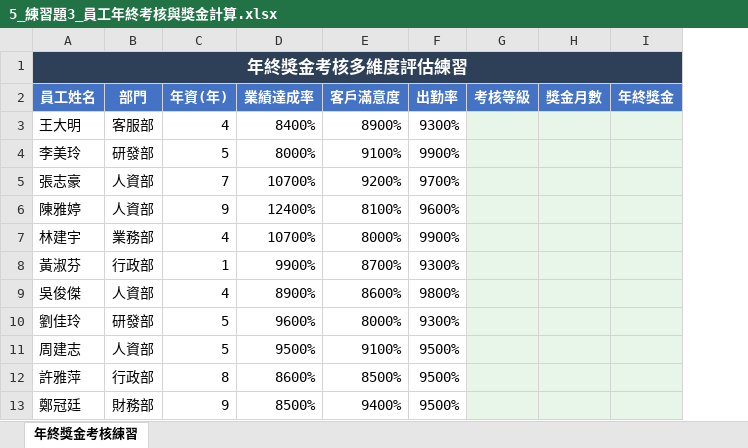
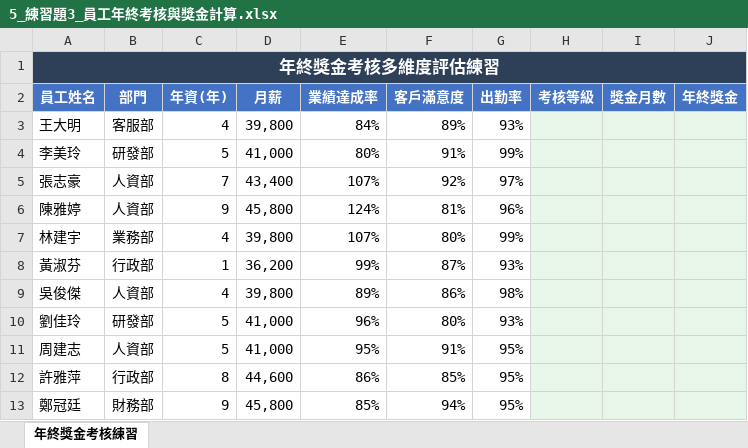
Before and after one commit to yinglienlee/helloexcel, an Excel workbook: contents/files/5_練習題3_員工年終考核與獎金計算.xlsx, sheet 年終獎金考核練習, drawn as a sheet; only a part is shown; values as stored, in another font and other column widths than the file's, no borders; addresses are those after the commit; the diff covers the shown part only; the diff names each change by its address in the sheet, - before the commit and + after, or states it on an @@ line.

Commit message:
Add files via upload

```diff
--- a/contents/files/5_練習題3_員工年終考核與獎金計算.xlsx (sheet 年終獎金考核練習)
+++ b/contents/files/5_練習題3_員工年終考核與獎金計算.xlsx (sheet 年終獎金考核練習)
+column D (月薪), rows 3-13: 39,800 | 41,000 | 43,400 | 45,800 | 39,800 | 36,200 | 39,800 | 41,000 | 41,000 | 44,600 | 45,800
-E3 (業績達成率): 8400%
+E3 (業績達成率): 84%
-F3 (客戶滿意度): 8900%
+F3 (客戶滿意度): 89%
-G3 (出勤率): 9300%
+G3 (出勤率): 93%
-E4 (業績達成率): 8000%
+E4 (業績達成率): 80%
-F4 (客戶滿意度): 9100%
+F4 (客戶滿意度): 91%
-G4 (出勤率): 9900%
+G4 (出勤率): 99%
-E5 (業績達成率): 10700%
+E5 (業績達成率): 107%
-F5 (客戶滿意度): 9200%
+F5 (客戶滿意度): 92%
-G5 (出勤率): 9700%
+G5 (出勤率): 97%
-E6 (業績達成率): 12400%
+E6 (業績達成率): 124%
-F6 (客戶滿意度): 8100%
+F6 (客戶滿意度): 81%
-G6 (出勤率): 9600%
+G6 (出勤率): 96%
-E7 (業績達成率): 10700%
+E7 (業績達成率): 107%
-F7 (客戶滿意度): 8000%
+F7 (客戶滿意度): 80%
-G7 (出勤率): 9900%
+G7 (出勤率): 99%
-E8 (業績達成率): 9900%
+E8 (業績達成率): 99%
-F8 (客戶滿意度): 8700%
+F8 (客戶滿意度): 87%
-G8 (出勤率): 9300%
+G8 (出勤率): 93%
-E9 (業績達成率): 8900%
+E9 (業績達成率): 89%
-F9 (客戶滿意度): 8600%
+F9 (客戶滿意度): 86%
-G9 (出勤率): 9800%
+G9 (出勤率): 98%
-E10 (業績達成率): 9600%
+E10 (業績達成率): 96%
-F10 (客戶滿意度): 8000%
+F10 (客戶滿意度): 80%
-G10 (出勤率): 9300%
+G10 (出勤率): 93%
-E11 (業績達成率): 9500%
+E11 (業績達成率): 95%
-F11 (客戶滿意度): 9100%
+F11 (客戶滿意度): 91%
-G11:G13 (出勤率): 9500%
+G11:G13 (出勤率): 95%
-E12 (業績達成率): 8600%
+E12 (業績達成率): 86%
-F12 (客戶滿意度): 8500%
+F12 (客戶滿意度): 85%
-E13 (業績達成率): 8500%
+E13 (業績達成率): 85%
-F13 (客戶滿意度): 9400%
+F13 (客戶滿意度): 94%
```
Also changed, not shown: 117 edited cells elsewhere in this sheet.
